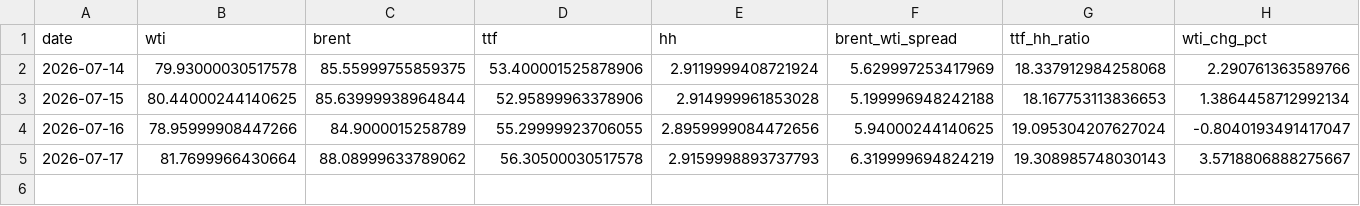
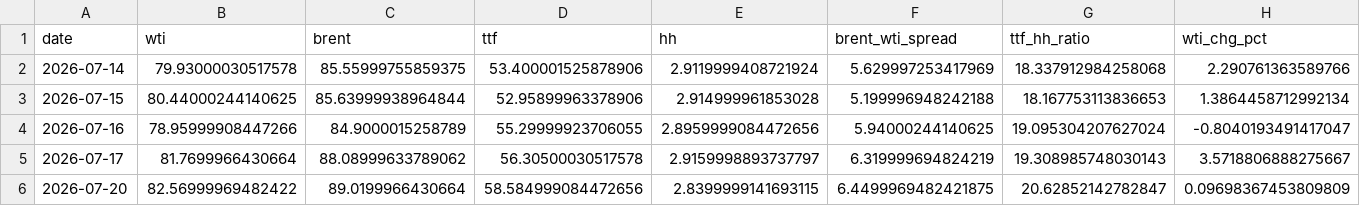
Before and after one commit to Evanssdas/GB-Energy-Complex, a CSV file: energy_complex_log.csv, drawn as a sheet; only a part is shown; rows hold the shown columns only; the diff names each change by its address in the sheet, - before the commit and + after, or states it on an @@ line.

```diff
--- a/energy_complex_log.csv
+++ b/energy_complex_log.csv
-E5 (hh): 2.9159998893737793
+E5 (hh): 2.9159998893737797
+row 6: 2026-07-20 | 82.56999969482422 | 89.0199966430664 | 58.584999084472656 | 2.8399999141693115 | 6.4499969482421875 | 20.62852142782847 | 0.09698367453809809
```
Also changed, not shown: 1 other file.
